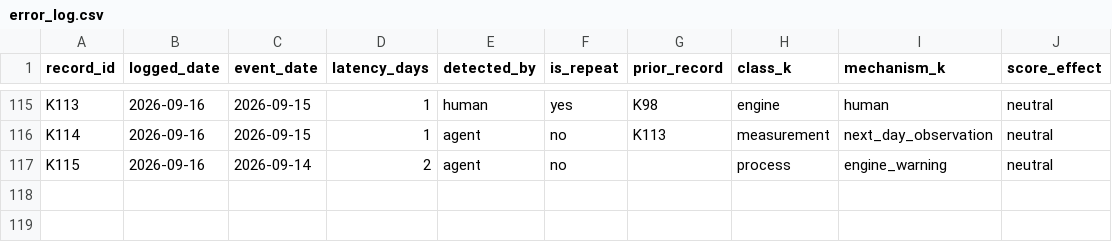
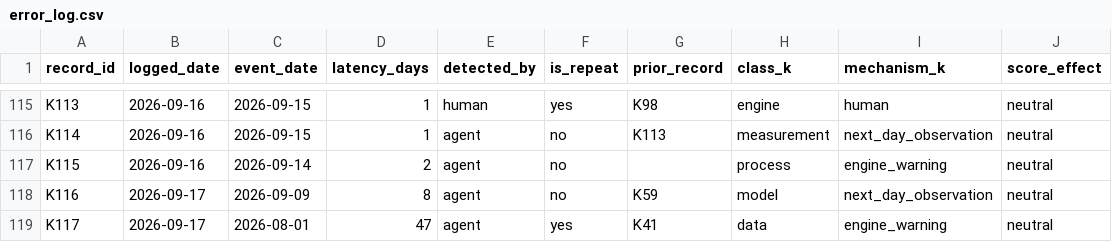
Before and after one commit to farukciftler/forecast-discipline-ledger, a CSV file: data/error_log.csv, drawn as a sheet; only a part is shown, gaps mark what is left out.

```diff
--- a/data/error_log.csv
+++ b/data/error_log.csv
@@ -117 +117,3 @@ K114,2026-09-16,2026-09-15,1,agent,no,K113,measurement,next_day_observation,neut
 K115,2026-09-16,2026-09-14,2,agent,no,,process,engine_warning,neutral
+K116,2026-09-17,2026-09-09,8,agent,no,K59,model,next_day_observation,neutral
+K117,2026-09-17,2026-08-01,47,agent,yes,K41,data,engine_warning,neutral
```
Also changed, not shown: data/exposure.csv, data/forecasts.csv, 6 other files.
